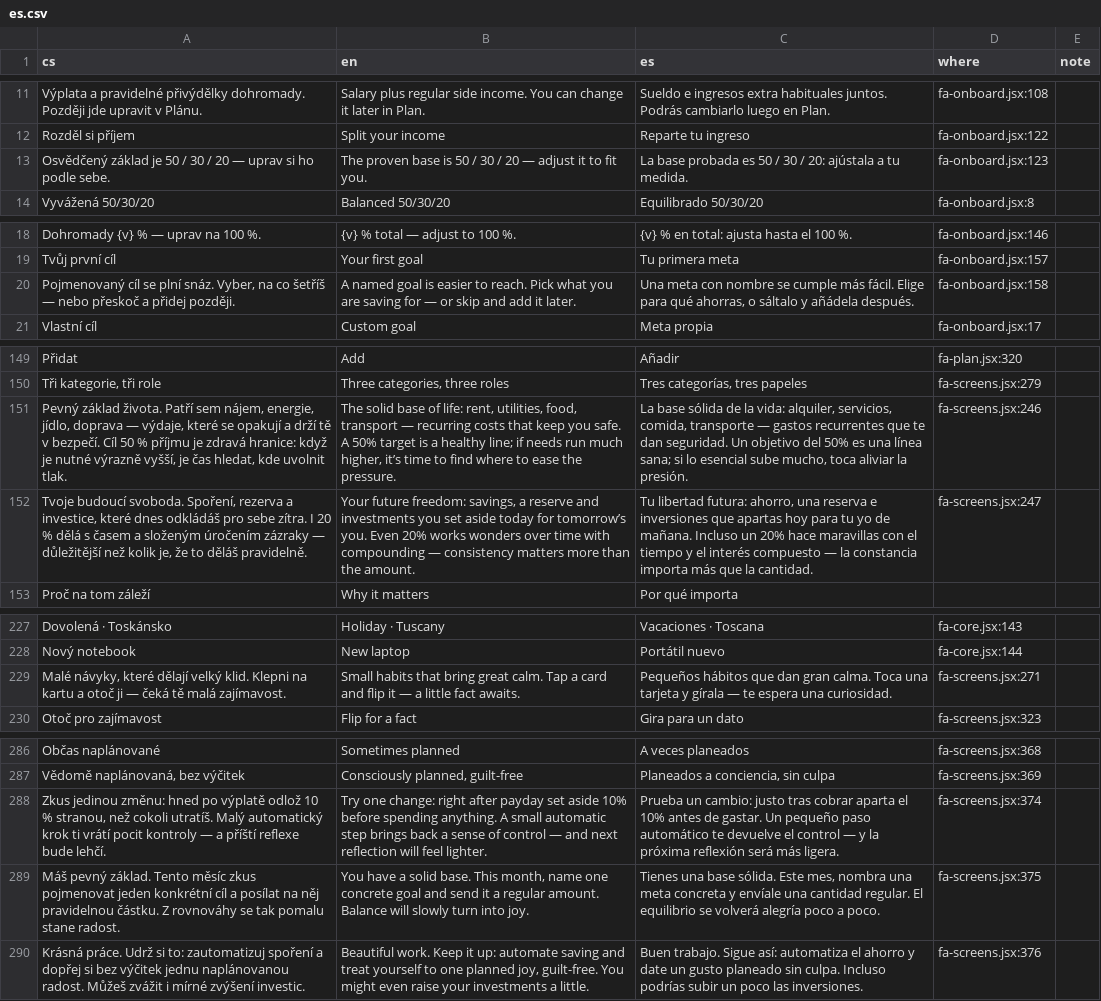
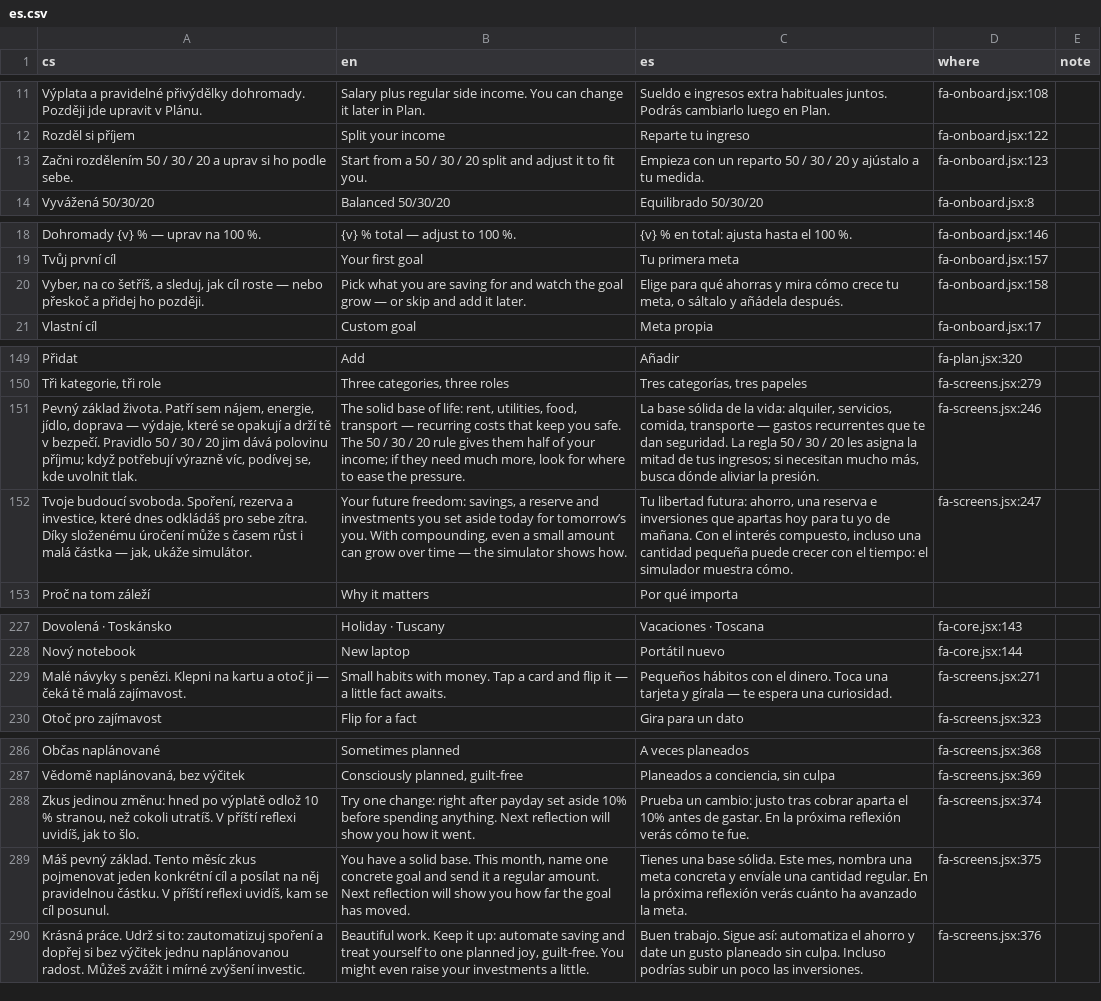
Before and after one commit to usnea-communitas/vedome-utraceni, a CSV file: docs/translations/es.csv, drawn as a sheet; only a part is shown, gaps mark what is left out; the diff covers the shown part only; the diff names each change by its address in the sheet, - before the commit and + after, or states it on an @@ line.

```diff
--- a/docs/translations/es.csv
+++ b/docs/translations/es.csv
-A13 (cs): Osvědčený základ je 50 / 30 / 20 — uprav si…
+A13 (cs): Začni rozdělením 50 / 30 / 20 a uprav si…
-B13 (en): The proven base is 50 / 30 / 20 — adjust it…
+B13 (en): Start from a 50 / 30 / 20 split and adjust it…
-C13 (es): La base probada es 50 / 30 / 20: ajústala a tu…
+C13 (es): Empieza con un reparto 50 / 30 / 20 y ajústalo a tu…
-A20 (cs): Pojmenovaný cíl se plní snáz. Vyber, na co šetříš — nebo přeskoč a přidej později.
+A20 (cs): Vyber, na co šetříš, a sleduj, jak cíl roste — nebo přeskoč a přidej ho později.
-B20 (en): A named goal is easier to reach. Pick what you are saving for — or…
+B20 (en): Pick what you are saving for and watch the goal grow — or…
-C20 (es): Una meta con nombre se cumple más fácil. Elige para qué ahorras, o sáltalo…
+C20 (es): Elige para qué ahorras y mira cómo crece tu meta, o sáltalo…
-A151 (cs): …v bezpečí. Cíl 50 % příjmu je zdravá hranice: když je nutné výrazně vyšší, je čas hledat, kde uvolnit…
+A151 (cs): …v bezpečí. Pravidlo 50 / 30 / 20 jim dává polovinu příjmu; když potřebují výrazně víc, podívej se, kde uvolnit…
-B151 (en): …you safe. A 50% target is a healthy line; if needs run much higher, it’s time to find where to…
+B151 (en): …you safe. The 50 / 30 / 20 rule gives them half of your income; if they need much more, look for where to…
-C151 (es): …dan seguridad. Un objetivo del 50% es una línea sana; si lo esencial sube mucho, toca aliviar la…
+C151 (es): …dan seguridad. La regla 50 / 30 / 20 les asigna la mitad de tus ingresos; si necesitan mucho más, busca dónde aliviar la…
-A152 (cs): …sebe zítra. I 20 % dělá s časem a složeným úročením zázraky — důležitější než kolik je, že to děláš pravidelně.
+A152 (cs): …sebe zítra. Díky složenému úročení může s časem růst i malá částka — jak, ukáže simulátor.
-B152 (en): …tomorrow’s you. Even 20% works wonders over time with compounding — consistency matters more than the amount.
+B152 (en): …tomorrow’s you. With compounding, even a small amount can grow over time — the simulator shows how.
-C152 (es): …de mañana. Incluso un 20% hace maravillas con el tiempo y el interés compuesto — la constancia importa más que la cantidad.
+C152 (es): …de mañana. Con el interés compuesto, incluso una cantidad pequeña puede crecer con el tiempo: el simulador muestra cómo.
-A229 (cs): Malé návyky, které dělají velký klid. Klepni na…
+A229 (cs): Malé návyky s penězi. Klepni na…
-B229 (en): Small habits that bring great calm. Tap a…
+B229 (en): Small habits with money. Tap a…
-C229 (es): Pequeños hábitos que dan gran calma. Toca una…
+C229 (es): Pequeños hábitos con el dinero. Toca una…
-A288 (cs): …cokoli utratíš. Malý automatický krok ti vrátí pocit kontroly — a příští reflexe bude lehčí.
+A288 (cs): …cokoli utratíš. V příští reflexi uvidíš, jak to šlo.
-B288 (en): …spending anything. A small automatic step brings back a sense of control — and next reflection will feel lighter.
+B288 (en): …spending anything. Next reflection will show you how it went.
-C288 (es): …de gastar. Un pequeño paso automático te devuelve el control — y la próxima reflexión será más ligera.
+C288 (es): …de gastar. En la próxima reflexión verás cómo te fue.
-A289 (cs): …pravidelnou částku. Z rovnováhy se tak pomalu stane radost.
+A289 (cs): …pravidelnou částku. V příští reflexi uvidíš, kam se cíl posunul.
-B289 (en): …regular amount. Balance will slowly turn into joy.
+B289 (en): …regular amount. Next reflection will show you how far the goal has moved.
-C289 (es): …cantidad regular. El equilibrio se volverá alegría poco a poco.
+C289 (es): …cantidad regular. En la próxima reflexión verás cuánto ha avanzado la meta.
```
Also changed, not shown: 3 edited cells elsewhere in this file, docs/translations/pl.csv, docs/translations/uk.csv, 9 other files.
